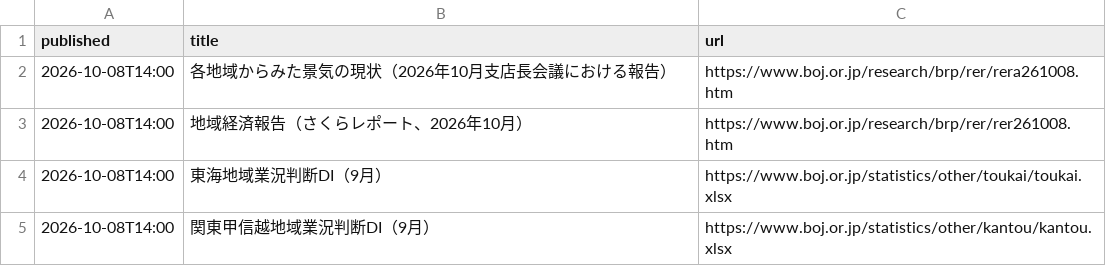
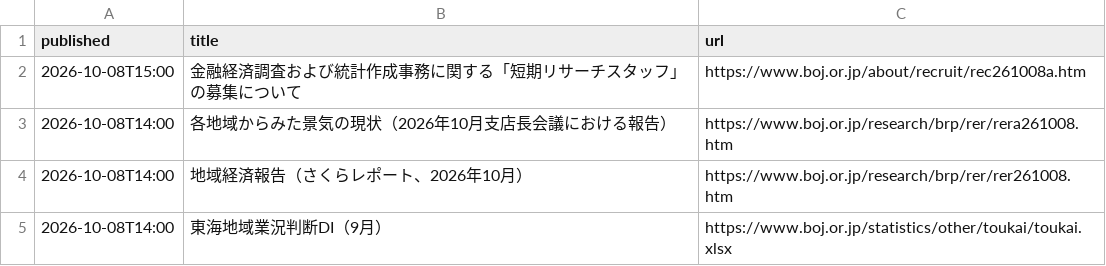
Before and after one commit to git-san-934/portal, a CSV file: boj-stats/pipeline/reports/boj_news.csv, drawn as a sheet; only a part is shown; the shorter side is filled out with more unchanged rows.

```diff
--- a/boj-stats/pipeline/reports/boj_news.csv
+++ b/boj-stats/pipeline/reports/boj_news.csv
@@ -1,2 +1,3 @@
 published,title,url
+2026-10-08T15:00,金融経済調査および統計作成事務に関する「短期リサーチスタッフ」の募集について,https://www.boj.or.jp/about/recruit/rec261008a.htm
 2026-10-08T14:00,各地域からみた景気の現状（2026年10月支店長会議における報告）,https://www.boj.or.jp/research/brp/rer/rera261008.htm
```
Also changed, not shown: boj-stats/pipeline/reports/fetch_history.csv, 2 other files.
